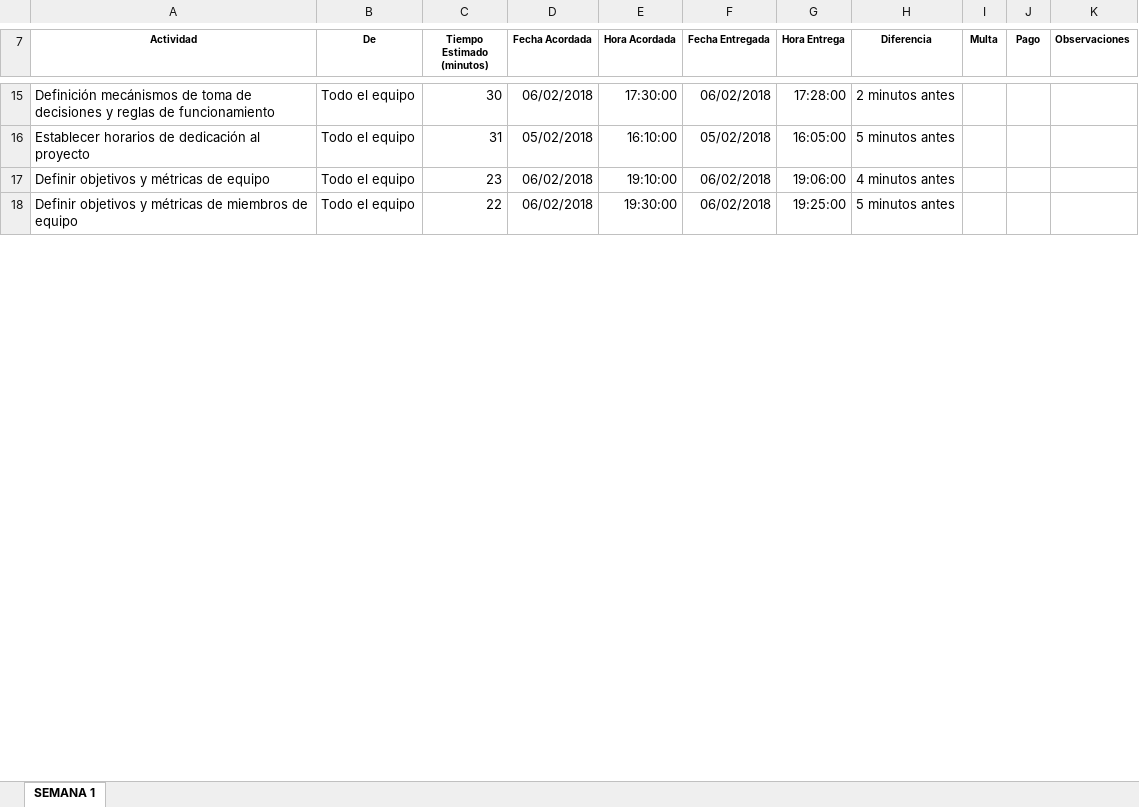
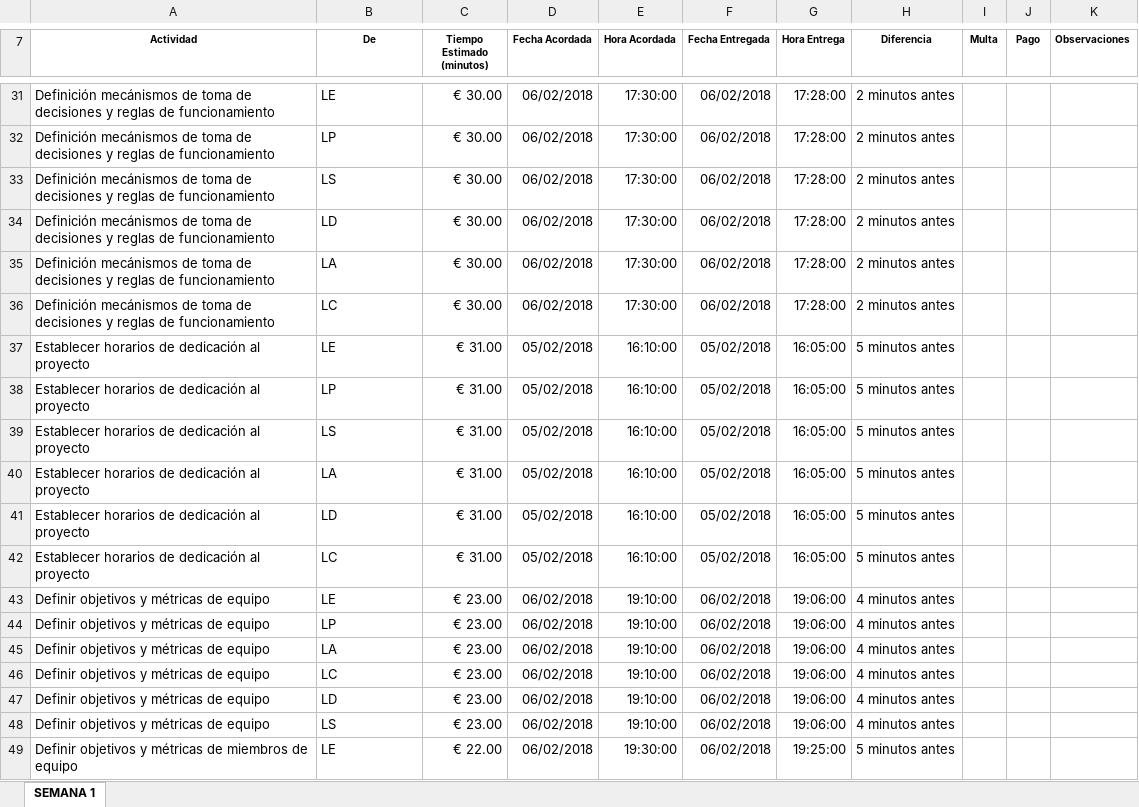
Before and after one commit to SantiagoGaleano/METFOR, an Excel workbook: Lanzamiento del proyecto/Control Asignaciones.xlsx, sheet SEMANA 1, drawn as a sheet; only a part is shown, gaps mark what is left out; values as stored, in another font and other column widths than the file's, no borders; charts and pictures not drawn; addresses are those after the commit; the diff covers the shown part only; the diff names each change by its address in the sheet, - before the commit and + after, or states it on an @@ line.

```diff
--- a/Lanzamiento del proyecto/Control Asignaciones.xlsx (sheet SEMANA 1)
+++ b/Lanzamiento del proyecto/Control Asignaciones.xlsx (sheet SEMANA 1)
-B31 (De): Todo el equipo
+B31 (De): LE
-C31 (Tiempo Estimado (minutos)): 30
+C31 (Tiempo Estimado (minutos)): € 30.00
+row 32: Definición mecánismos de toma de decisiones y reglas de funcionamiento | LP | € 30.00 | 06/02/2018 | 17:30:00 | 06/02/2018 | 17:28:00 | 2 minutos antes
+row 33: Definición mecánismos de toma de decisiones y reglas de funcionamiento | LS | € 30.00 | 06/02/2018 | 17:30:00 | 06/02/2018 | 17:28:00 | 2 minutos antes
+row 34: Definición mecánismos de toma de decisiones y reglas de funcionamiento | LD | € 30.00 | 06/02/2018 | 17:30:00 | 06/02/2018 | 17:28:00 | 2 minutos antes
+row 35: Definición mecánismos de toma de decisiones y reglas de funcionamiento | LA | € 30.00 | 06/02/2018 | 17:30:00 | 06/02/2018 | 17:28:00 | 2 minutos antes
+row 36: Definición mecánismos de toma de decisiones y reglas de funcionamiento | LC | € 30.00 | 06/02/2018 | 17:30:00 | 06/02/2018 | 17:28:00 | 2 minutos antes
-B37 (De): Todo el equipo
+B37 (De): LE
-C37 (Tiempo Estimado (minutos)): 31
+C37 (Tiempo Estimado (minutos)): € 31.00
+row 38: Establecer horarios de dedicación al proyecto | LP | € 31.00 | 05/02/2018 | 16:10:00 | 05/02/2018 | 16:05:00 | 5 minutos antes
+row 39: Establecer horarios de dedicación al proyecto | LS | € 31.00 | 05/02/2018 | 16:10:00 | 05/02/2018 | 16:05:00 | 5 minutos antes
+row 40: Establecer horarios de dedicación al proyecto | LA | € 31.00 | 05/02/2018 | 16:10:00 | 05/02/2018 | 16:05:00 | 5 minutos antes
+row 41: Establecer horarios de dedicación al proyecto | LD | € 31.00 | 05/02/2018 | 16:10:00 | 05/02/2018 | 16:05:00 | 5 minutos antes
+row 42: Establecer horarios de dedicación al proyecto | LC | € 31.00 | 05/02/2018 | 16:10:00 | 05/02/2018 | 16:05:00 | 5 minutos antes
-B43 (De): Todo el equipo
+B43 (De): LE
-C43 (Tiempo Estimado (minutos)): 23
+C43 (Tiempo Estimado (minutos)): € 23.00
+row 44: Definir objetivos y métricas de equipo | LP | € 23.00 | 06/02/2018 | 19:10:00 | 06/02/2018 | 19:06:00 | 4 minutos antes
+row 45: Definir objetivos y métricas de equipo | LA | € 23.00 | 06/02/2018 | 19:10:00 | 06/02/2018 | 19:06:00 | 4 minutos antes
+row 46: Definir objetivos y métricas de equipo | LC | € 23.00 | 06/02/2018 | 19:10:00 | 06/02/2018 | 19:06:00 | 4 minutos antes
+row 47: Definir objetivos y métricas de equipo | LD | € 23.00 | 06/02/2018 | 19:10:00 | 06/02/2018 | 19:06:00 | 4 minutos antes
+row 48: Definir objetivos y métricas de equipo | LS | € 23.00 | 06/02/2018 | 19:10:00 | 06/02/2018 | 19:06:00 | 4 minutos antes
-B49 (De): Todo el equipo
+B49 (De): LE
-C49 (Tiempo Estimado (minutos)): 22
+C49 (Tiempo Estimado (minutos)): € 22.00
```
Also changed, not shown: 39 added rows, 6 removed rows and 30 edited cells elsewhere in this sheet.
